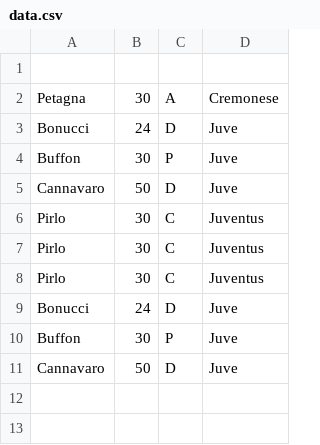
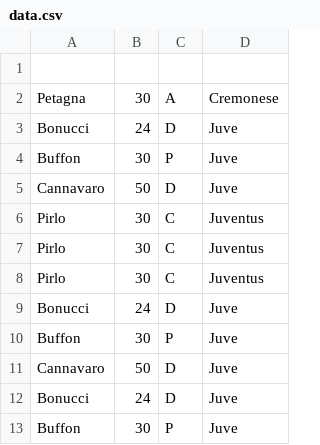
Before and after one commit to AstaFantacalcio/Asta-Fantacalcio, a CSV file: 2022_2023/data.csv, drawn as a sheet.

Commit message:
committing files

```diff
--- a/2022_2023/data.csv
+++ b/2022_2023/data.csv
@@ -11 +11,3 @@ Buffon, 30, P, Juve
 Cannavaro, 50, D, Juve
+Bonucci, 24, D, Juve
+Buffon, 30, P, Juve
```
